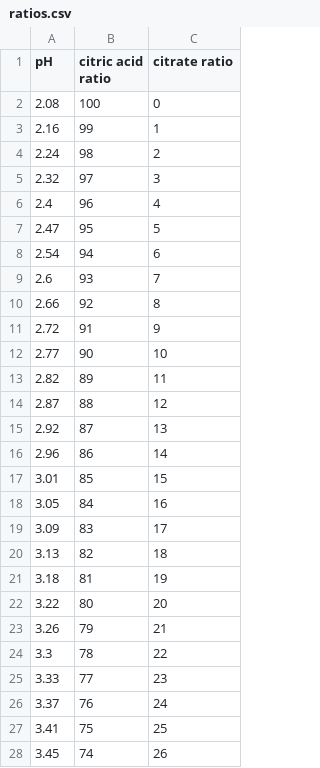
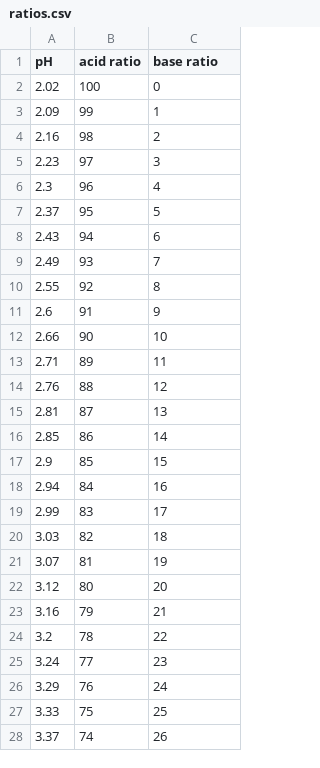
Before and after one commit to phillpott63464/nmr-citrate-and-machine-learning-metabolomics, a CSV file: ratios.csv, drawn as a sheet; only a part is shown; the diff covers the shown part only.

```diff
--- a/ratios.csv
+++ b/ratios.csv
@@ -1,28 +1,28 @@
-pH,citric acid ratio,citrate ratio
-2.08,100,0
-2.16,99,1
-2.24,98,2
-2.32,97,3
-2.4,96,4
-2.47,95,5
-2.54,94,6
-2.6,93,7
-2.66,92,8
-2.72,91,9
-2.77,90,10
-2.82,89,11
-2.87,88,12
-2.92,87,13
-2.96,86,14
-3.01,85,15
-3.05,84,16
-3.09,83,17
-3.13,82,18
-3.18,81,19
-3.22,80,20
-3.26,79,21
-3.3,78,22
-3.33,77,23
-3.37,76,24
-3.41,75,25
-3.45,74,26
+pH,acid ratio,base ratio
+2.02,100,0
+2.09,99,1
+2.16,98,2
+2.23,97,3
+2.3,96,4
+2.37,95,5
+2.43,94,6
+2.49,93,7
+2.55,92,8
+2.6,91,9
+2.66,90,10
+2.71,89,11
+2.76,88,12
+2.81,87,13
+2.85,86,14
+2.9,85,15
+2.94,84,16
+2.99,83,17
+3.03,82,18
+3.07,81,19
+3.12,80,20
+3.16,79,21
+3.2,78,22
+3.24,77,23
+3.29,76,24
+3.33,75,25
+3.37,74,26
```
Also changed, not shown: 74 edited cells elsewhere in this file, 4 other files.
